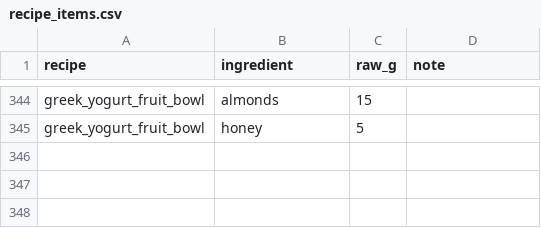
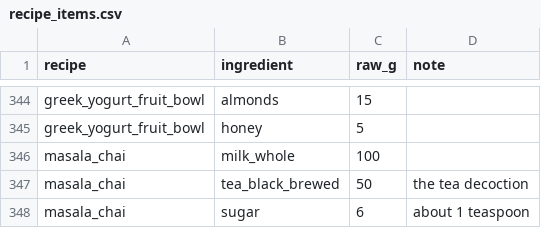
Before and after one commit to yvenkatnihit-arch/ai-fitness-agent, a CSV file: data/recipe_items.csv, drawn as a sheet; only a part is shown, gaps mark what is left out; the diff names each change by its address in the sheet, - before the commit and + after, or states it on an @@ line.

```diff
--- a/data/recipe_items.csv
+++ b/data/recipe_items.csv
+row 346: masala_chai | milk_whole | 100
+row 347: masala_chai | tea_black_brewed | 50 | the tea decoction
+row 348: masala_chai | sugar | 6 | about 1 teaspoon
```
Also changed, not shown: data/food_units.csv, data/food_units_validated.csv, 45 other files.
